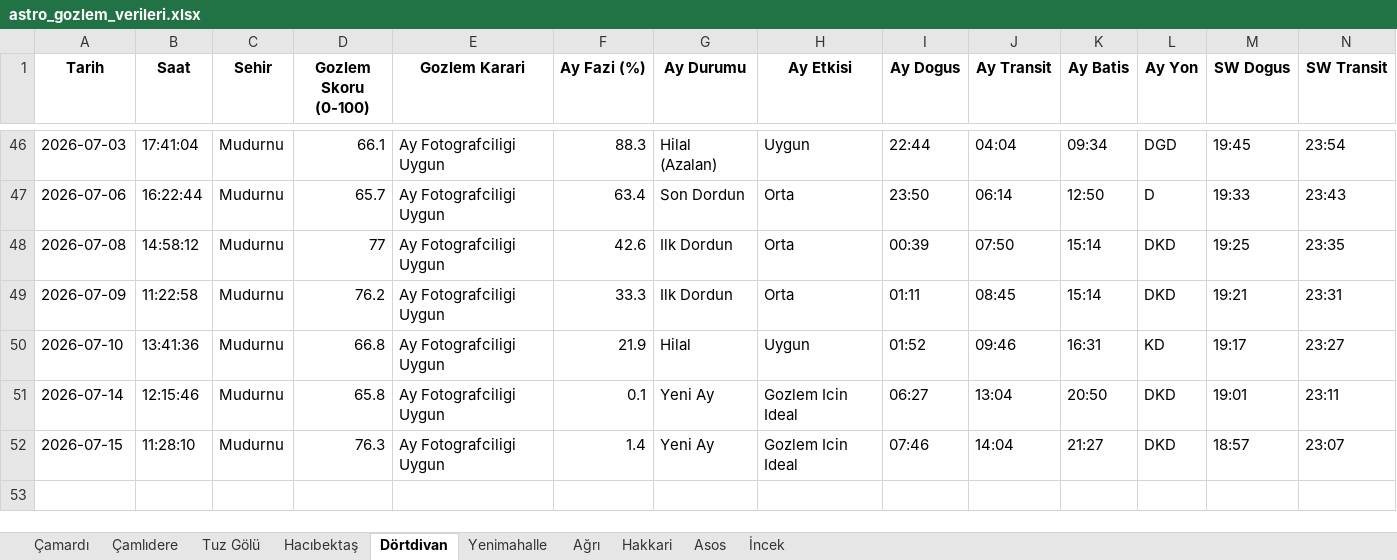
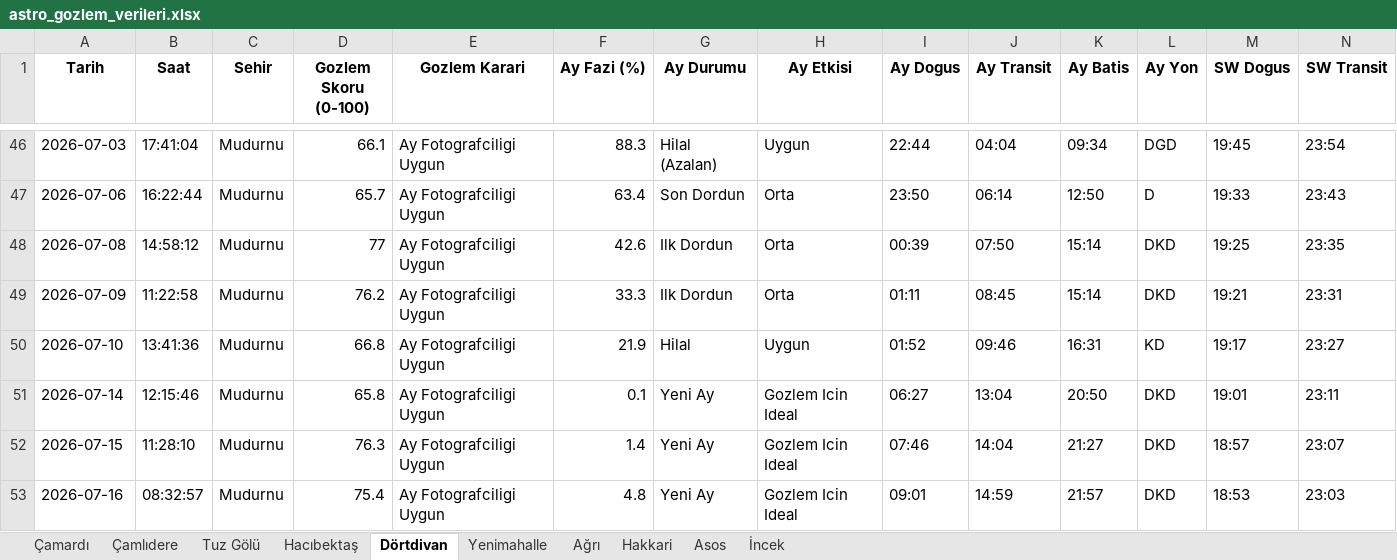
Before and after one commit to muhdogan-max/astro-gozlem, an Excel workbook: HavaTakip/astro_gozlem_verileri.xlsx, sheet Dörtdivan, drawn as a sheet; only a part is shown, gaps mark what is left out; values as stored, in another font and other column widths than the file's, no borders; rows hold the shown columns only; the diff names each change by its address in the sheet, - before the commit and + after, or states it on an @@ line.

Commit message:
Otomatik guncelleme: astro_gozlem_verileri.xlsx

```diff
--- a/HavaTakip/astro_gozlem_verileri.xlsx (sheet Dörtdivan)
+++ b/HavaTakip/astro_gozlem_verileri.xlsx (sheet Dörtdivan)
+row 53: 2026-07-16 | 08:32:57 | Mudurnu | 75.4 | Ay Fotografciligi Uygun | 4.8 | Yeni Ay | Gozlem Icin Ideal | 09:01 | 14:59 | 21:57 | DKD | 18:53 | 23:03
```
Also changed, not shown: sheet Hakkari, sheet Asos, sheet Ağrı, sheet Hacıbektaş, sheet Çamlıdere, sheet İncek, 3 more sheets.
